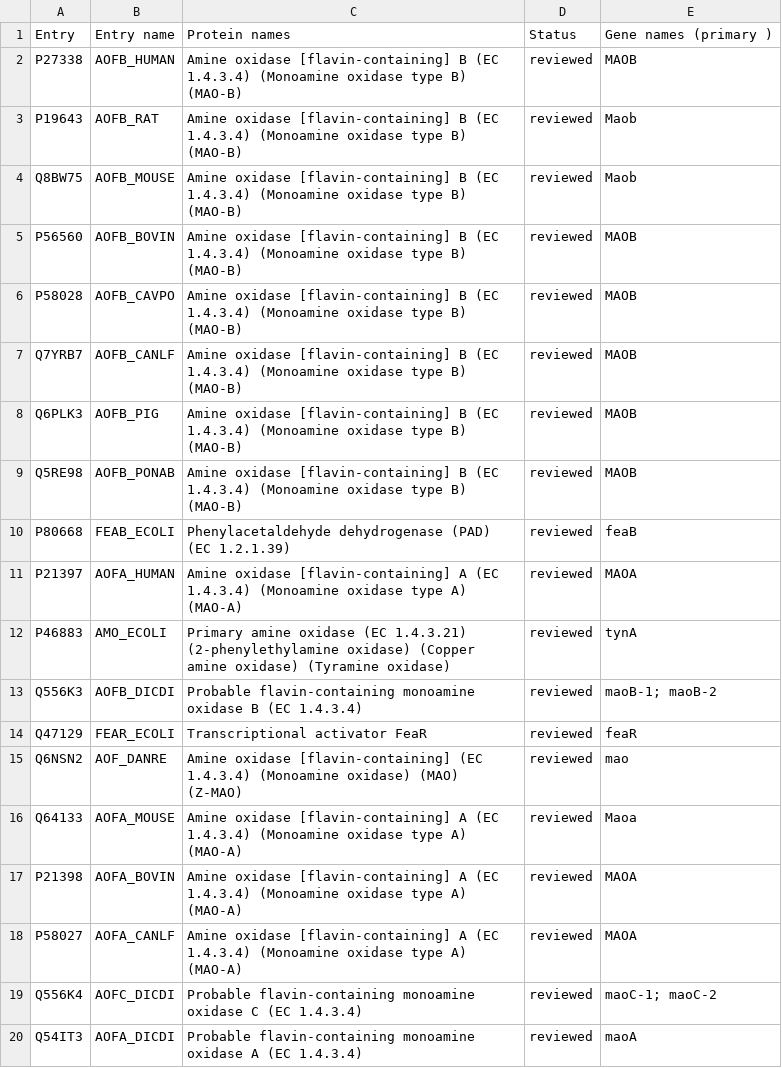
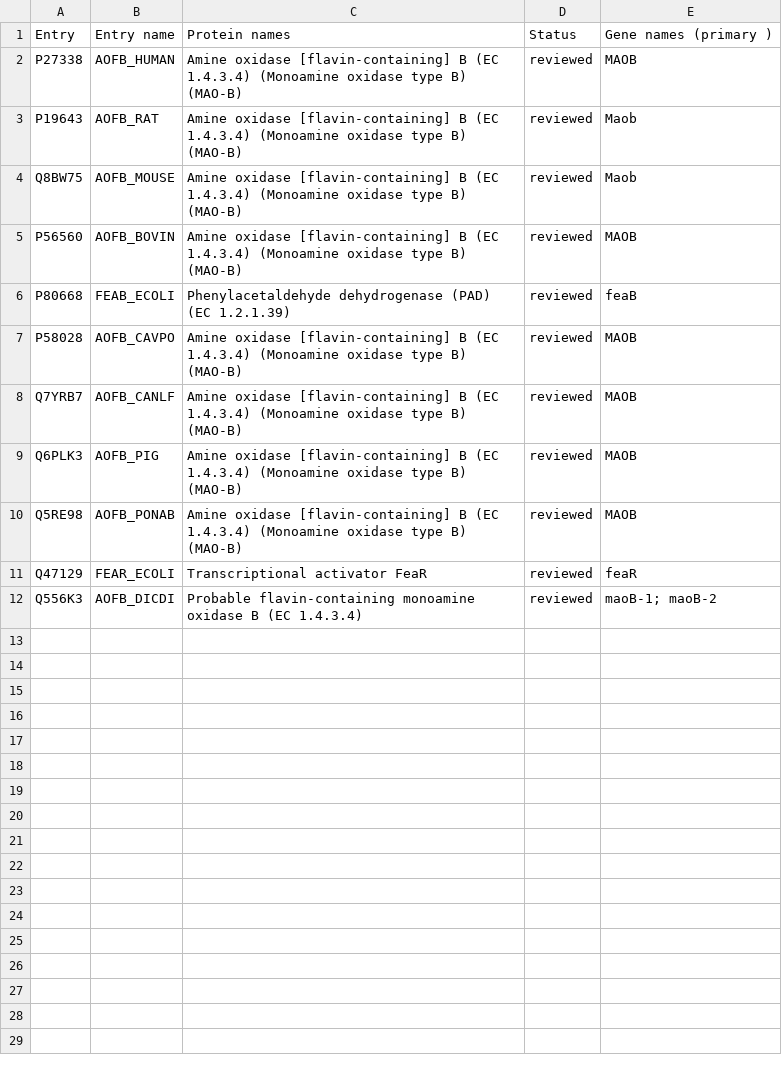
Before and after one commit to georgemarselis/homeworkdb, a TSV file: uniprot/proteins/MAOB.tsv, drawn as a sheet.

```diff
--- a/uniprot/proteins/MAOB.tsv
+++ b/uniprot/proteins/MAOB.tsv
@@ -5,2 +5,3 @@ Q8BW75	AOFB_MOUSE	Amine oxidase [flavin-containing] B (EC 1.4.3.4) (Monoamine ox
 P56560	AOFB_BOVIN	Amine oxidase [flavin-containing] B (EC 1.4.3.4) (Monoamine oxidase type B) (MAO-B)	reviewed	MAOB
+P80668	FEAB_ECOLI	Phenylacetaldehyde dehydrogenase (PAD) (EC 1.2.1.39)	reviewed	feaB
 P58028	AOFB_CAVPO	Amine oxidase [flavin-containing] B (EC 1.4.3.4) (Monoamine oxidase type B) (MAO-B)	reviewed	MAOB
@@ -9,12 +10,3 @@ Q6PLK3	AOFB_PIG	Amine oxidase [flavin-containing] B (EC 1.4.3.4) (Monoamine oxid
 Q5RE98	AOFB_PONAB	Amine oxidase [flavin-containing] B (EC 1.4.3.4) (Monoamine oxidase type B) (MAO-B)	reviewed	MAOB
-P80668	FEAB_ECOLI	Phenylacetaldehyde dehydrogenase (PAD) (EC 1.2.1.39)	reviewed	feaB
-P21397	AOFA_HUMAN	Amine oxidase [flavin-containing] A (EC 1.4.3.4) (Monoamine oxidase type A) (MAO-A)	reviewed	MAOA
-P46883	AMO_ECOLI	Primary amine oxidase (EC 1.4.3.21) (2-phenylethylamine oxidase) (Copper amine oxidase) (Tyramine oxidase)	reviewed	tynA
+Q47129	FEAR_ECOLI	Transcriptional activator FeaR	reviewed	feaR
 Q556K3	AOFB_DICDI	Probable flavin-containing monoamine oxidase B (EC 1.4.3.4)	reviewed	maoB-1; maoB-2
-Q47129	FEAR_ECOLI	Transcriptional activator FeaR	reviewed	feaR
-Q6NSN2	AOF_DANRE	Amine oxidase [flavin-containing] (EC 1.4.3.4) (Monoamine oxidase) (MAO) (Z-MAO)	reviewed	mao
-Q64133	AOFA_MOUSE	Amine oxidase [flavin-containing] A (EC 1.4.3.4) (Monoamine oxidase type A) (MAO-A)	reviewed	Maoa
-P21398	AOFA_BOVIN	Amine oxidase [flavin-containing] A (EC 1.4.3.4) (Monoamine oxidase type A) (MAO-A)	reviewed	MAOA
-P58027	AOFA_CANLF	Amine oxidase [flavin-containing] A (EC 1.4.3.4) (Monoamine oxidase type A) (MAO-A)	reviewed	MAOA
-Q556K4	AOFC_DICDI	Probable flavin-containing monoamine oxidase C (EC 1.4.3.4)	reviewed	maoC-1; maoC-2
-Q54IT3	AOFA_DICDI	Probable flavin-containing monoamine oxidase A (EC 1.4.3.4)	reviewed	maoA
```
Also changed, not shown: uniprot/proteins/BST1.tsv, 34 other files.
